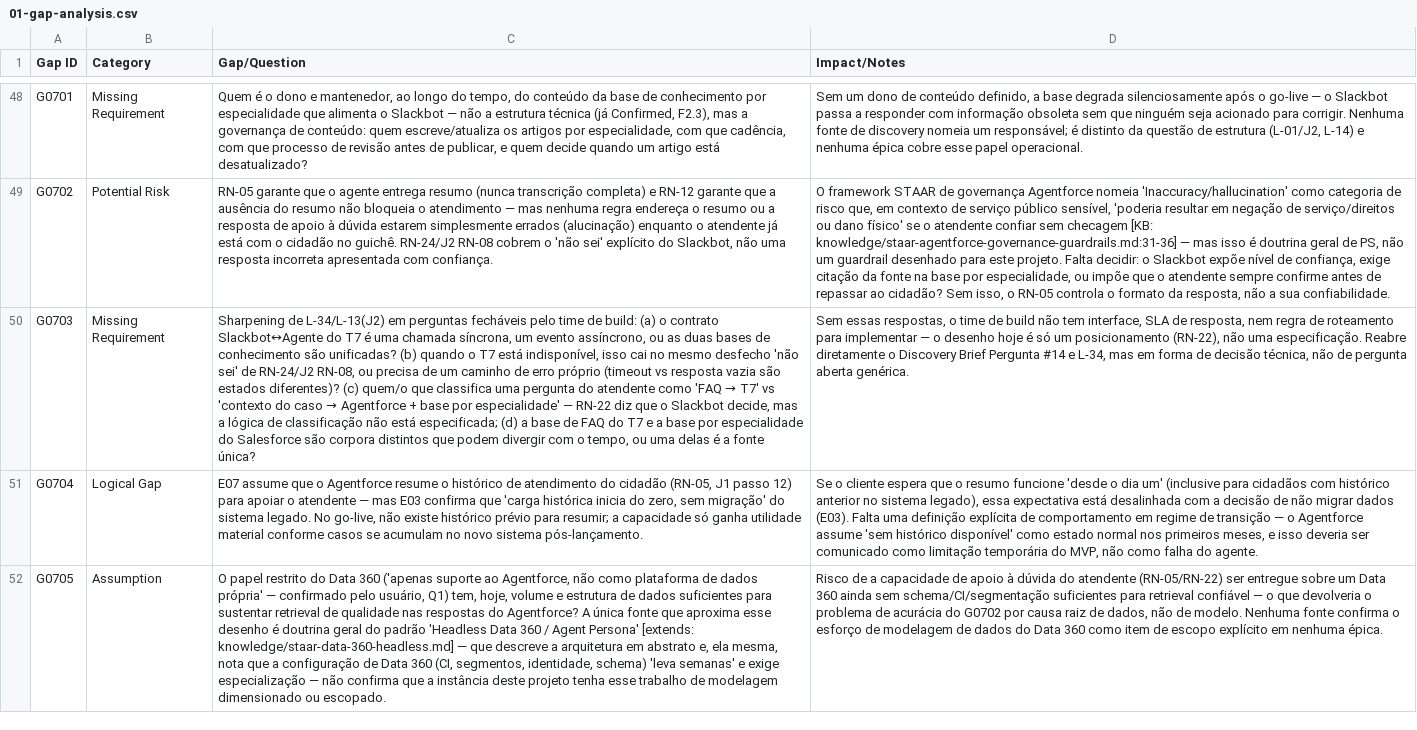
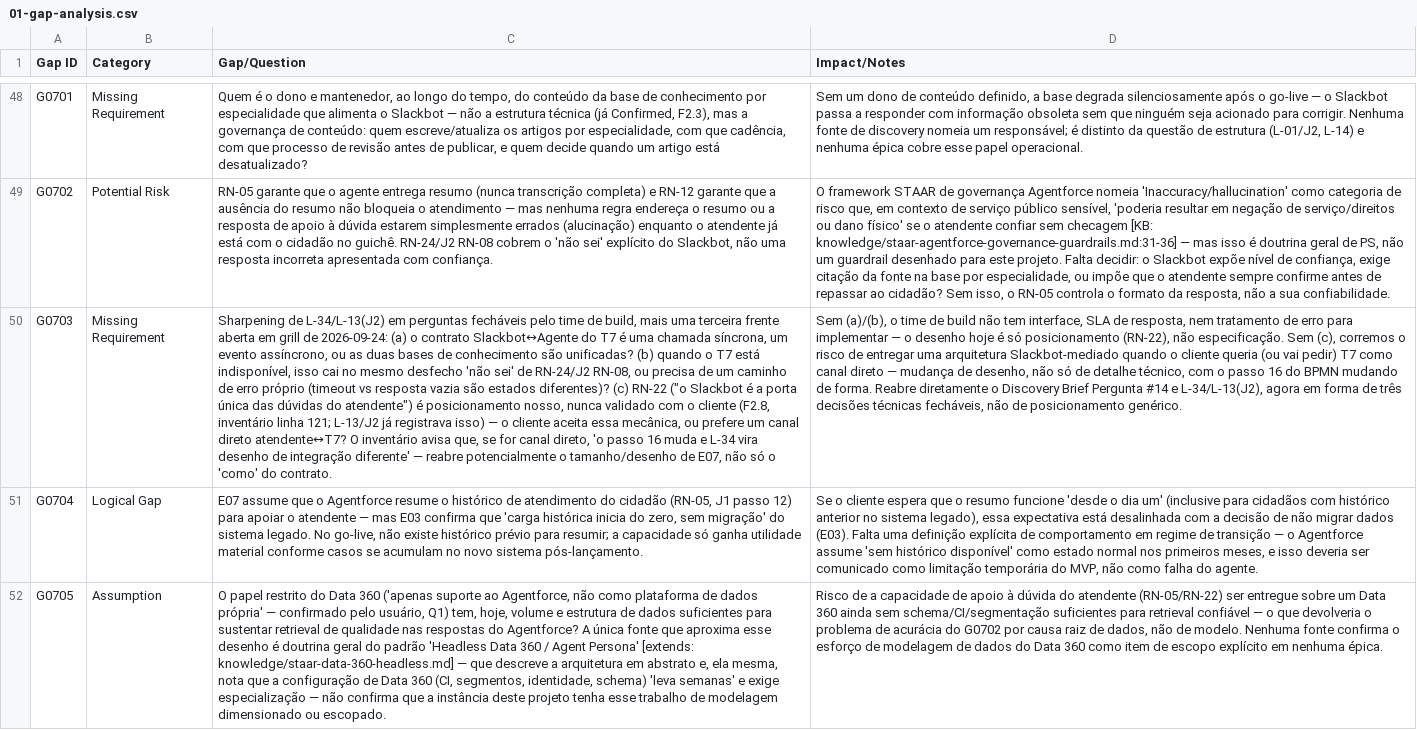
Before and after one commit to nfilho-salesforce/salesforce, a CSV file: Scopezilla/PRODESP-POUPATEMPO-BALCAO-V3/data/csv/01-gap-analysis.csv, drawn as a sheet; only a part is shown, gaps mark what is left out; the diff names each change by its address in the sheet, - before the commit and + after, or states it on an @@ line.

Commit message:
PRODESP-POUPATEMPO-BALCAO-V3: corrige proveniência de RN-22 na ADR 0006
grill-me-on-scope na slice E07/G0703 achou um erro de grounding na revise
anterior: RN-22 ("Slackbot é a porta única das dúvidas ao T7") tinha sido
citada como premissa da Ata do cliente (F2.3) em decisions/0006, roadmap.json
e gaps.json. O inventário (linha 9-11) diz que só F2.2/F2.3 são do cliente —
RN-22 é F2.8, seção "5.2 Premissas de arquitetura — decisão nossa", nunca
validada, e o próprio L-13(J2) do inventário já registrava isso ("nosso
posicionamento é RN-22, mas é posicionamento, não resposta").

A direção principal de decisions/0006 (T7 responde dúvida, não uma KB
Salesforce) permanece Confirmed via instrução direta do usuário — só a
mecânica "porta única" foi reclassificada como posicionamento nosso, não
confirmação do cliente.

- decisions/0006: Context/Decision/Grounds corrigidos
- gaps.json: G0703 ganha terceira frente (c) porta única vs. canal direto;
  G0706 corrige a citação de "Ata do cliente"
- roadmap.json: risco da Fase 3 corrigido
- epics.json/estimates.json: E07 description e risks atualizados
- Usuário confirmou em grill: E07 mantém tamanho M, sem resize — G0703(c) é
  risco de desenho, não de tamanho

```diff
--- a/Scopezilla/PRODESP-POUPATEMPO-BALCAO-V3/data/csv/01-gap-analysis.csv
+++ b/Scopezilla/PRODESP-POUPATEMPO-BALCAO-V3/data/csv/01-gap-analysis.csv
@@ C50 (Gap/Question): …time de build: (a) o contrato Slackbot↔Agente do T7 é uma chamada síncrona, um evento assíncrono, ou as duas bases de conhecimento são unificadas? (b) quando o T7 está indisponível, isso cai no mesmo desfecho 'não sei' de RN-24/J2 RN-08, ou precisa de um caminho de erro próprio (timeout vs resposta vazia são estados diferentes)? (c) quem/o que classifica uma pergunta do atendente como 'FAQ → T7' vs 'contexto do caso → Agentforce + base por especialidade' — RN-22 diz que o Slackbot decide, mas a lógica de classificação não está especificada; (d) a base de FAQ do T7 e a base por especialidade do Salesforce são corpora distintos que podem divergir com o tempo, ou uma delas é a fonte única? → …time de build, mais uma terceira frente aberta em grill de 2026-09-24: (a) o contrato Slackbot↔Agente do T7 é uma chamada síncrona, um evento assíncrono, ou as duas bases de conhecimento são unificadas? (b) quando o T7 está indisponível, isso cai no mesmo desfecho 'não sei' de RN-24/J2 RN-08, ou precisa de um caminho de erro próprio (timeout vs resposta vazia são estados diferentes)? (c) RN-22 ("o Slackbot é a porta única das dúvidas do atendente") é posicionamento nosso, nunca validado com o cliente (F2.8, inventário linha 121; L-13/J2 já registrava isso) — o cliente aceita essa mecânica, ou prefere um canal direto atendente↔T7? O inventário avisa que, se for canal direto, 'o passo 16 muda e L-34 vira desenho de integração diferente' — reabre potencialmente o tamanho/desenho de E07, não só o 'como' do contrato. @@
-D50 (Impact/Notes): Sem essas respostas, o time de build não tem interface, SLA de resposta, nem regra de roteamento para implementar — o desenho hoje é só um posicionamento (RN-22), não uma especificação. Reabre diretamente o Discovery Brief Pergunta #14 e L-34, mas em forma de decisão técnica, não de pergunta aberta genérica.
+D50 (Impact/Notes): Sem (a)/(b), o time de build não tem interface, SLA de resposta, nem tratamento de erro para implementar — o desenho hoje é só posicionamento (RN-22), não especificação. Sem (c), corremos o risco de entregar uma arquitetura Slackbot-mediado quando o cliente queria (ou vai pedir) T7 como canal direto — mudança de desenho, não só de detalhe técnico, com o passo 16 do BPMN mudando de forma. Reabre diretamente o Discovery Brief Pergunta #14 e L-34/L-13(J2), agora em forma de três decisões técnicas fecháveis, não de posicionamento genérico.
```
Also changed, not shown: Scopezilla/PRODESP-POUPATEMPO-BALCAO-V3/data/csv/01-epics.csv, Scopezilla/PRODESP-POUPATEMPO-BALCAO-V3/data/csv/02-estimates.csv, 7 other files.
